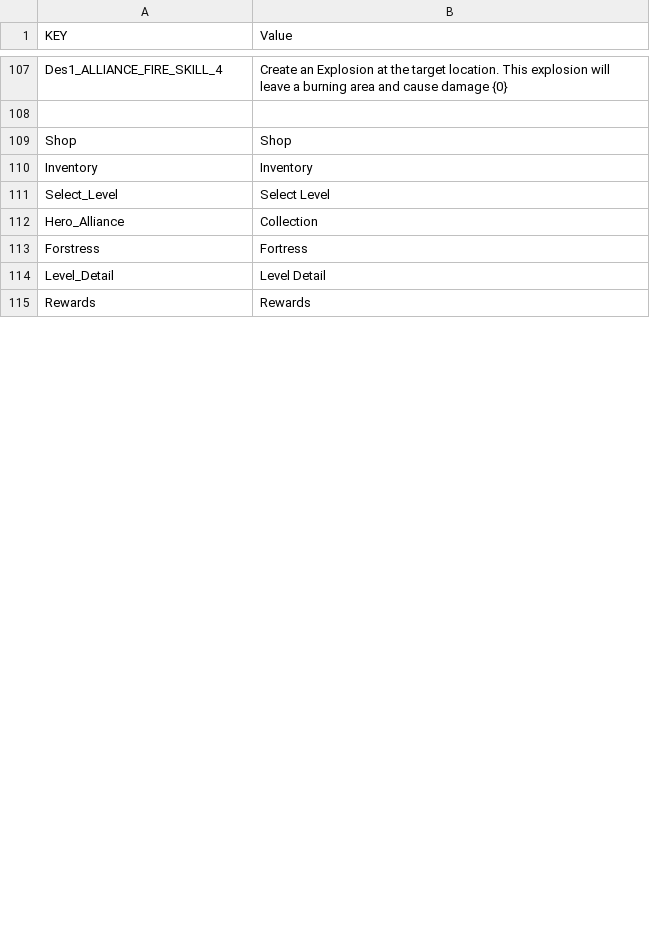
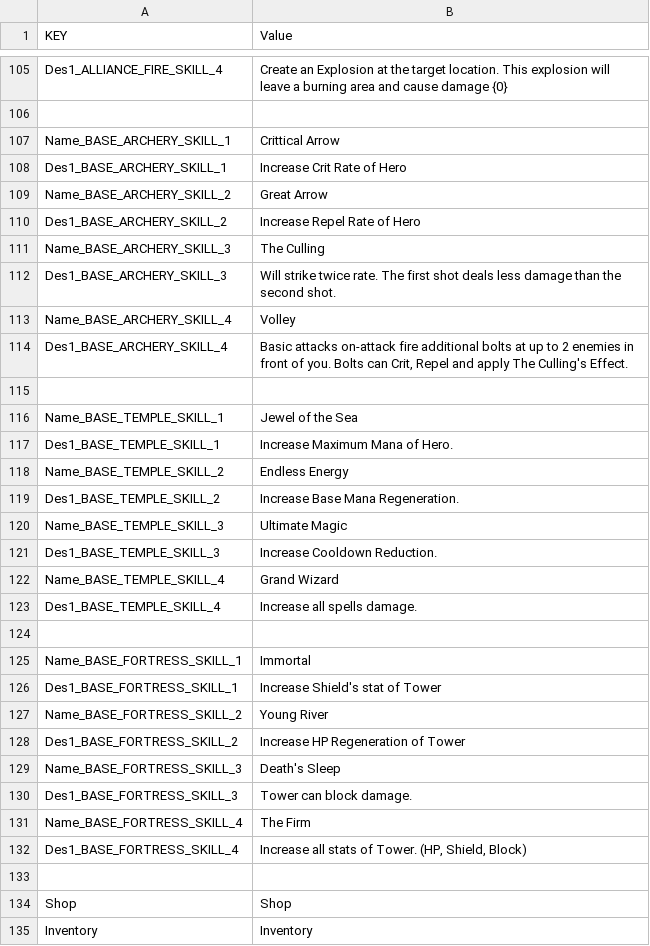
Before and after one commit to HoangPV97/DeffenceGame, a CSV file: Assets/Resources/Languages/P10 Language - EN.csv, drawn as a sheet; only a part is shown, gaps mark what is left out; the shorter side is filled out with more unchanged rows; the diff covers the shown part only; the diff names each change by its address in the sheet, - before the commit and + after, or states it on an @@ line.

Commit message:
Data Archery

```diff
--- a/Assets/Resources/Languages/P10 Language - EN.csv
+++ b/Assets/Resources/Languages/P10 Language - EN.csv
+row 107: Name_BASE_ARCHERY_SKILL_1 | Crittical Arrow
+row 108: Des1_BASE_ARCHERY_SKILL_1 | Increase Crit Rate of Hero
+row 109: Name_BASE_ARCHERY_SKILL_2 | Great Arrow
+row 110: Des1_BASE_ARCHERY_SKILL_2 | Increase Repel Rate of Hero
+row 111: Name_BASE_ARCHERY_SKILL_3 | The Culling
+row 112: Des1_BASE_ARCHERY_SKILL_3 | Will strike twice rate. The first shot deals less damage than the second shot.
+row 113: Name_BASE_ARCHERY_SKILL_4 | Volley
+row 114: Des1_BASE_ARCHERY_SKILL_4 | Basic attacks on-attack fire additional bolts at up to 2 enemies in front of you. Bolts can Crit, Repel and apply The Culling's Effect.
+row 115: (empty)
+row 116: Name_BASE_TEMPLE_SKILL_1 | Jewel of the Sea
+row 117: Des1_BASE_TEMPLE_SKILL_1 | Increase Maximum Mana of Hero.
+row 118: Name_BASE_TEMPLE_SKILL_2 | Endless Energy
+row 119: Des1_BASE_TEMPLE_SKILL_2 | Increase Base Mana Regeneration.
+row 120: Name_BASE_TEMPLE_SKILL_3 | Ultimate Magic
+row 121: Des1_BASE_TEMPLE_SKILL_3 | Increase Cooldown Reduction.
+row 122: Name_BASE_TEMPLE_SKILL_4 | Grand Wizard
+row 123: Des1_BASE_TEMPLE_SKILL_4 | Increase all spells damage.
+row 124: (empty)
+row 125: Name_BASE_FORTRESS_SKILL_1 | Immortal
+row 126: Des1_BASE_FORTRESS_SKILL_1 | Increase Shield's stat of Tower
+row 127: Name_BASE_FORTRESS_SKILL_2 | Young River
+row 128: Des1_BASE_FORTRESS_SKILL_2 | Increase HP Regeneration of Tower
+row 129: Name_BASE_FORTRESS_SKILL_3 | Death's Sleep
+row 130: Des1_BASE_FORTRESS_SKILL_3 | Tower can block damage.
+row 131: Name_BASE_FORTRESS_SKILL_4 | The Firm
+row 132: Des1_BASE_FORTRESS_SKILL_4 | Increase all stats of Tower. (HP, Shield, Block)
+row 133: (empty)
```
Also changed, not shown: 27 removed rows and 3 edited cells elsewhere in this file, 9 other files.
